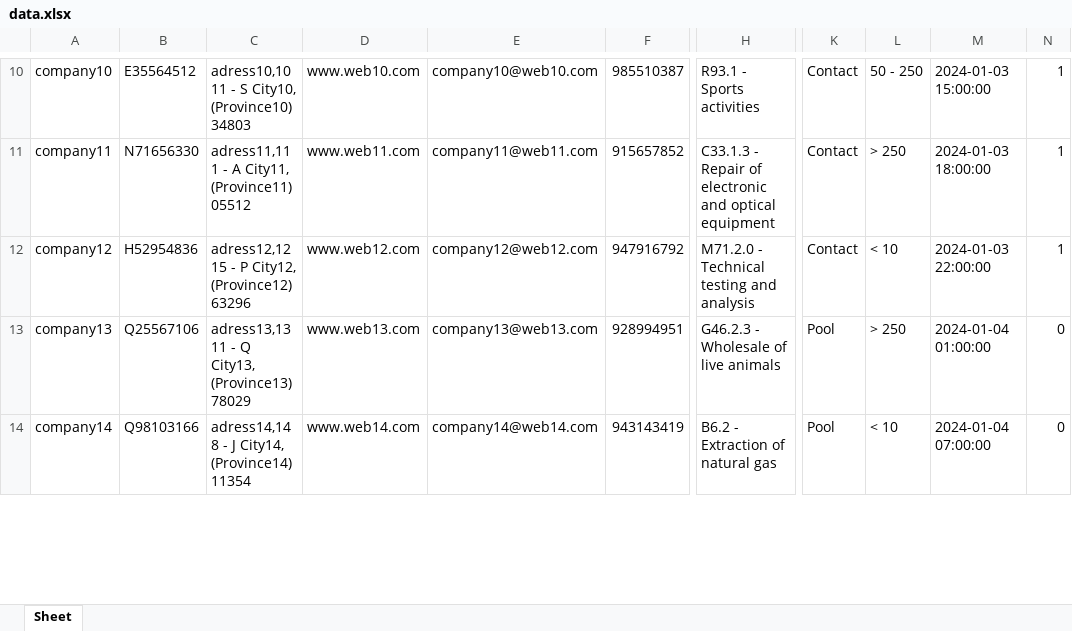
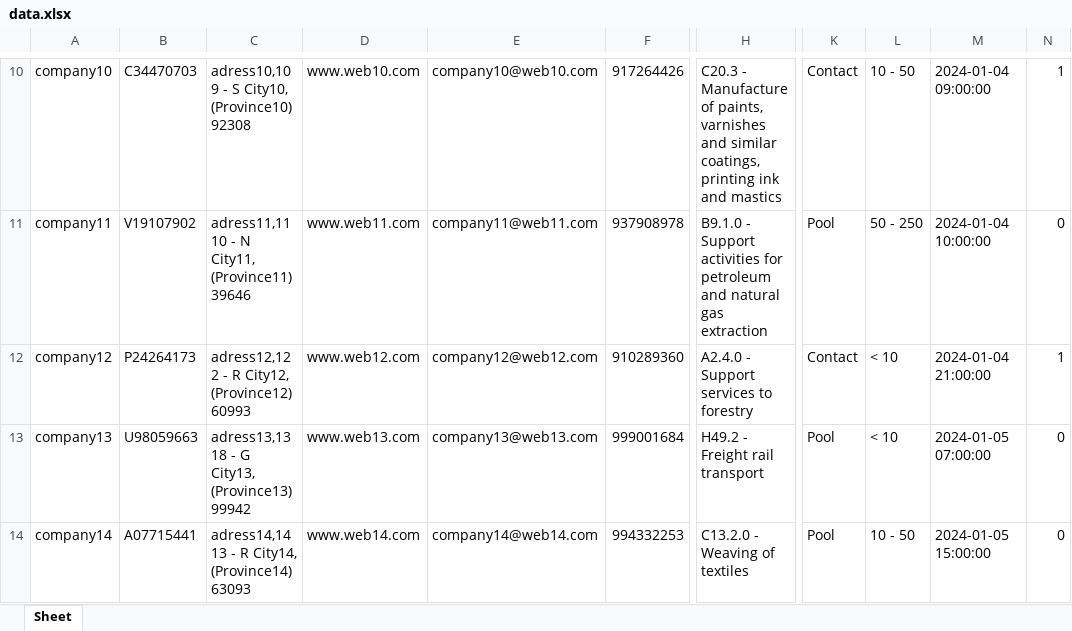
Before and after one commit to ToniMCano/Tkinter, an Excel workbook: data.xlsx, sheet Sheet, drawn as a sheet; only a part is shown, gaps mark what is left out; values as stored, in another font and other column widths than the file's, no borders; the diff covers the shown part only; the diff names each change by its address in the sheet, - before the commit and + after, or states it on an @@ line.

```diff
--- a/data.xlsx (sheet Sheet)
+++ b/data.xlsx (sheet Sheet)
-B10: E35564512
+B10: C34470703
-C10: adress10,10 11 - S City10, (Province10) 34803
+C10: adress10,10 9 - S City10, (Province10) 92308
-F10: 985510387
+F10: 917264426
-H10: R93.1 - Sports activities
+H10: C20.3 - Manufacture of paints, varnishes and similar coatings, printing ink and mastics
-L10: 50 - 250
+L10: 10 - 50
-M10: 2024-01-03 15:00:00
+M10: 2024-01-04 09:00:00
-B11: N71656330
+B11: V19107902
-C11: adress11,11 1 - A City11, (Province11) 05512
+C11: adress11,11 10 - N City11, (Province11) 39646
-F11: 915657852
+F11: 937908978
-H11: C33.1.3 - Repair of electronic and optical equipment
+H11: B9.1.0 - Support activities for petroleum and natural gas extraction
-K11: Contact
+K11: Pool
-L11: > 250
+L11: 50 - 250
-M11: 2024-01-03 18:00:00
+M11: 2024-01-04 10:00:00
-N11: 1
+N11: 0
-B12: H52954836
+B12: P24264173
-C12: adress12,12 15 - P City12, (Province12) 63296
+C12: adress12,12 2 - R City12, (Province12) 60993
-F12: 947916792
+F12: 910289360
-H12: M71.2.0 - Technical testing and analysis
+H12: A2.4.0 - Support services to forestry
-M12: 2024-01-03 22:00:00
+M12: 2024-01-04 21:00:00
-B13: Q25567106
+B13: U98059663
-C13: adress13,13 11 - Q City13, (Province13) 78029
+C13: adress13,13 18 - G City13, (Province13) 99942
-F13: 928994951
+F13: 999001684
-H13: G46.2.3 - Wholesale of live animals
+H13: H49.2 - Freight rail transport
-L13: > 250
+L13: < 10
-M13: 2024-01-04 01:00:00
+M13: 2024-01-05 07:00:00
-B14: Q98103166
+B14: A07715441
-C14: adress14,14 8 - J City14, (Province14) 11354
+C14: adress14,14 13 - R City14, (Province14) 63093
-F14: 943143419
+F14: 994332253
-H14: B6.2 - Extraction of natural gas
+H14: C13.2.0 - Weaving of textiles
-L14: < 10
+L14: 10 - 50
-M14: 2024-01-04 07:00:00
+M14: 2024-01-05 15:00:00
```
Also changed, not shown: 973 edited cells elsewhere in this sheet, 5 other files.
